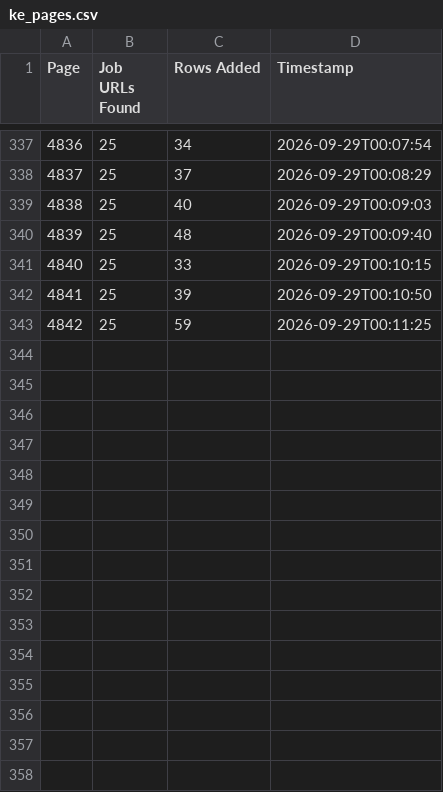
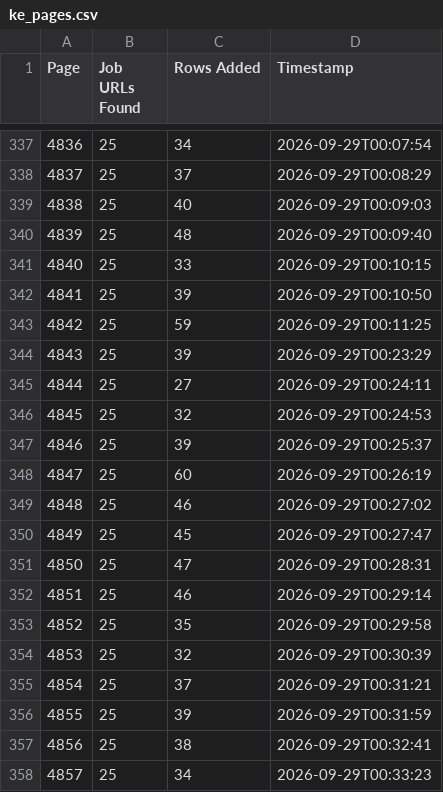
Before and after one commit to liliankason/ke-4501-5000, a CSV file: ke_pages.csv, drawn as a sheet; only a part is shown, gaps mark what is left out; the diff names each change by its address in the sheet, - before the commit and + after, or states it on an @@ line.

```diff
--- a/ke_pages.csv
+++ b/ke_pages.csv
+row 344: 4843 | 25 | 39 | 2026-09-29T00:23:29
+row 345: 4844 | 25 | 27 | 2026-09-29T00:24:11
+row 346: 4845 | 25 | 32 | 2026-09-29T00:24:53
+row 347: 4846 | 25 | 39 | 2026-09-29T00:25:37
+row 348: 4847 | 25 | 60 | 2026-09-29T00:26:19
+row 349: 4848 | 25 | 46 | 2026-09-29T00:27:02
+row 350: 4849 | 25 | 45 | 2026-09-29T00:27:47
+row 351: 4850 | 25 | 47 | 2026-09-29T00:28:31
+row 352: 4851 | 25 | 46 | 2026-09-29T00:29:14
+row 353: 4852 | 25 | 35 | 2026-09-29T00:29:58
+row 354: 4853 | 25 | 32 | 2026-09-29T00:30:39
+row 355: 4854 | 25 | 37 | 2026-09-29T00:31:21
+row 356: 4855 | 25 | 39 | 2026-09-29T00:31:59
+row 357: 4856 | 25 | 38 | 2026-09-29T00:32:41
+row 358: 4857 | 25 | 34 | 2026-09-29T00:33:23
```
Also changed, not shown: 1 other file.
